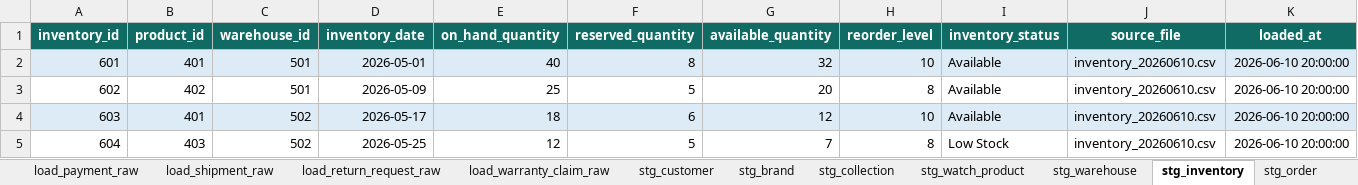
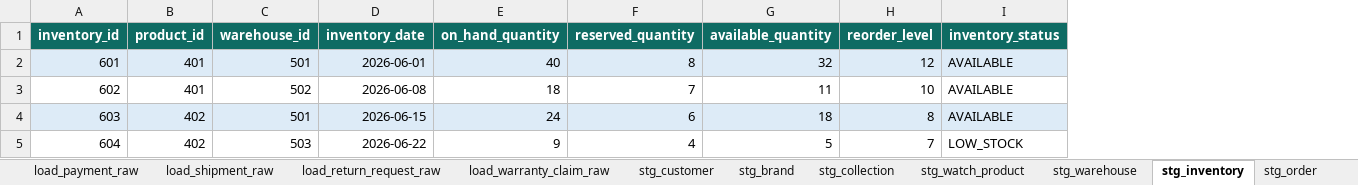
Before and after one commit to Deepakreddy1510/datamodeling, an Excel workbook: output/timecraft_online_watch_store/timecraft_online_watch_store_synthetic_data.xlsx, sheet stg_inventory, drawn as a sheet; only a part is shown; values as stored, in another font and other column widths than the file's, no borders; the diff covers the shown part only; the diff names each change by its address in the sheet, - before the commit and + after, or states it on an @@ line.

```diff
--- a/output/timecraft_online_watch_store/timecraft_online_watch_store_synthetic_data.xlsx (sheet stg_inventory)
+++ b/output/timecraft_online_watch_store/timecraft_online_watch_store_synthetic_data.xlsx (sheet stg_inventory)
-column J (source_file), rows 2-5: all inventory_20260610.csv
-column K (loaded_at), rows 2-5: all 2026-06-10 20:00:00
-D2 (inventory_date): 2026-05-01
+D2 (inventory_date): 2026-06-01
-H2 (reorder_level): 10
+H2 (reorder_level): 12
-I2:I4 (inventory_status): Available
+I2:I4 (inventory_status): AVAILABLE
-B3 (product_id): 402
+B3 (product_id): 401
-C3 (warehouse_id): 501
+C3 (warehouse_id): 502
-D3 (inventory_date): 2026-05-09
+D3 (inventory_date): 2026-06-08
-E3 (on_hand_quantity): 25
+E3 (on_hand_quantity): 18
-F3 (reserved_quantity): 5
+F3 (reserved_quantity): 7
-G3 (available_quantity): 20
+G3 (available_quantity): 11
-H3 (reorder_level): 8
+H3 (reorder_level): 10
-B4 (product_id): 401
+B4 (product_id): 402
-C4 (warehouse_id): 502
+C4 (warehouse_id): 501
-D4 (inventory_date): 2026-05-17
+D4 (inventory_date): 2026-06-15
-E4 (on_hand_quantity): 18
+E4 (on_hand_quantity): 24
-G4 (available_quantity): 12
+G4 (available_quantity): 18
-H4 (reorder_level): 10
+H4 (reorder_level): 8
-B5 (product_id): 403
+B5 (product_id): 402
-C5 (warehouse_id): 502
+C5 (warehouse_id): 503
-D5 (inventory_date): 2026-05-25
+D5 (inventory_date): 2026-06-22
-E5 (on_hand_quantity): 12
+E5 (on_hand_quantity): 9
-F5 (reserved_quantity): 5
+F5 (reserved_quantity): 4
-G5 (available_quantity): 7
+G5 (available_quantity): 5
-H5 (reorder_level): 8
+H5 (reorder_level): 7
-I5 (inventory_status): Low Stock
+I5 (inventory_status): LOW_STOCK
```
Also changed, not shown: 43 edited cells elsewhere in this sheet, sheet fact_sales, sheet stg_order_item, sheet load_order_item_raw, sheet stg_payment, sheet stg_shipment, sheet stg_return_request, 27 more sheets, other sheet tabs, 43 other files.
